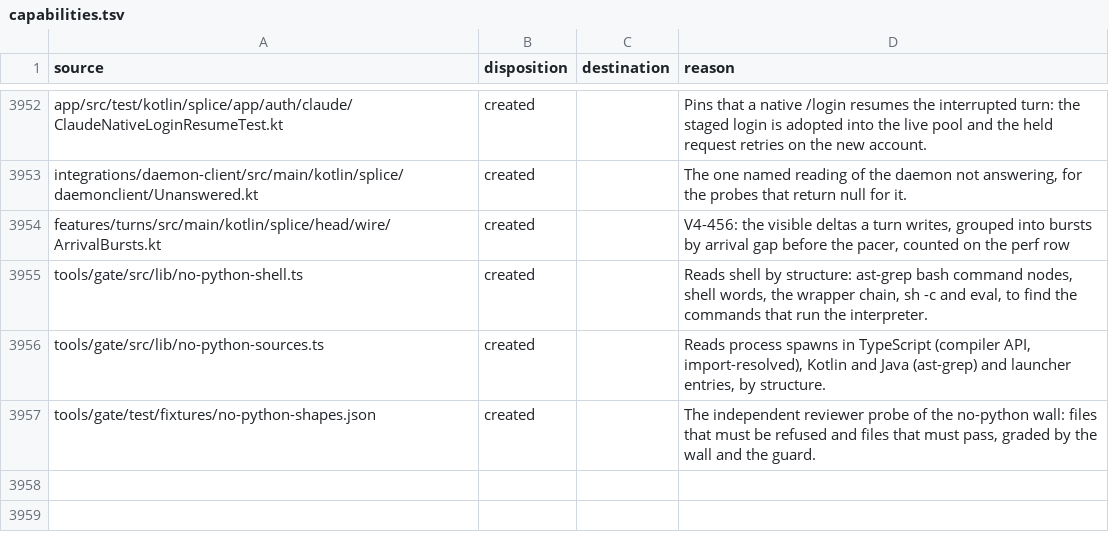
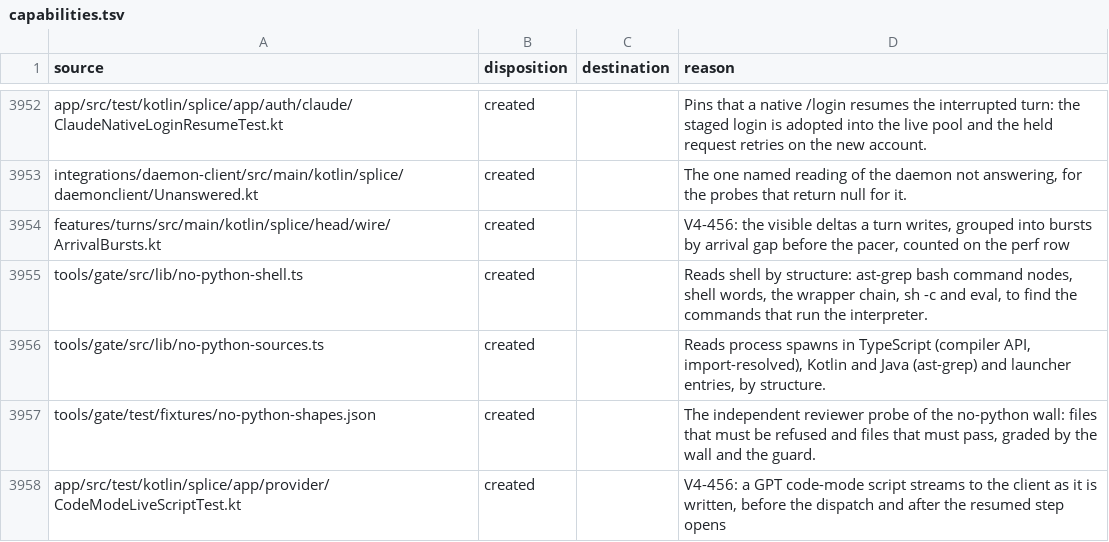
Before and after one commit to torad-labs/splice, a TSV file: .dev/restructure/capabilities.tsv, drawn as a sheet; only a part is shown, gaps mark what is left out; the diff names each change by its address in the sheet, - before the commit and + after, or states it on an @@ line.

Commit message:
fix(codemode): a resumed code-mode step opens its response at once, so the script streams to the client as it is written (V4-456)
The status gate held the step's message_start and ping until a model frame arrived, and a resumed step makes no upstream request, so nothing ever opened it: the client saw nothing for as long as the script took to advance. The step now commits the status when it adopts a live round. CodeModeLiveScriptTest streams a script across a tool dispatch and the resumed step and bounds every delta to 400 ms. The pacer's delta predicates read the frame's own delta object, so a native key order or a field beside it cannot change the answer.

```diff
--- a/.dev/restructure/capabilities.tsv
+++ b/.dev/restructure/capabilities.tsv
+row 3958: app/src/test/kotlin/splice/app/provider/CodeModeLiveScriptTest.kt | created |  | V4-456: a GPT code-mode script streams to the client as it is written, before the dispatch and after the resumed step opens
```
Also changed, not shown: 6 other files.
